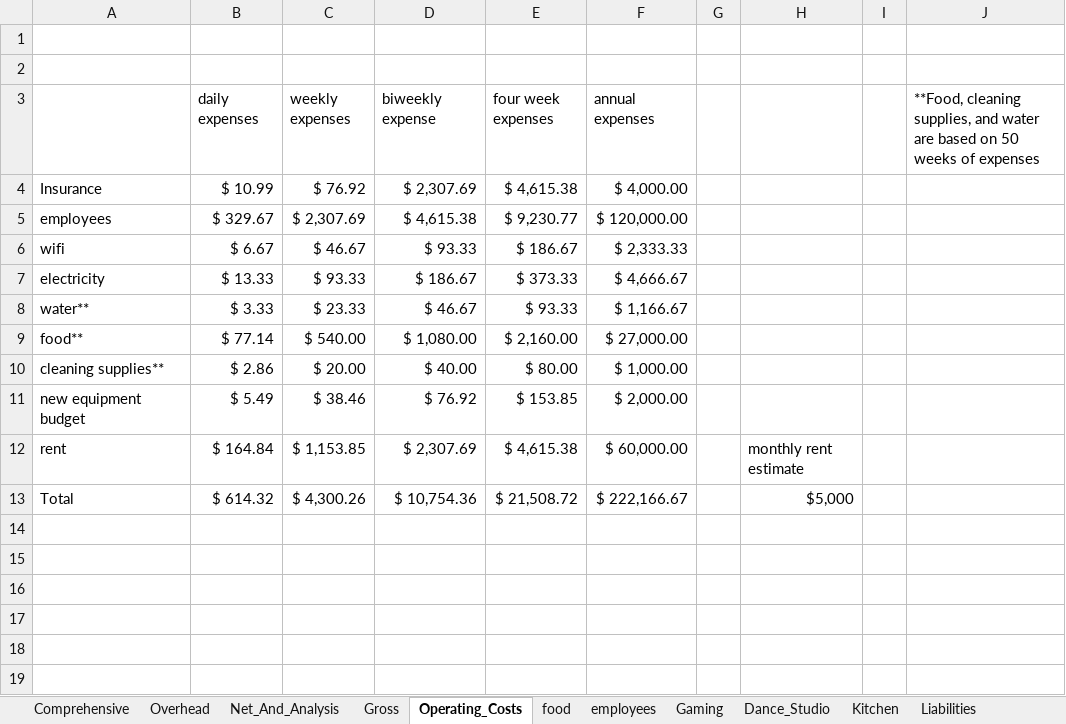
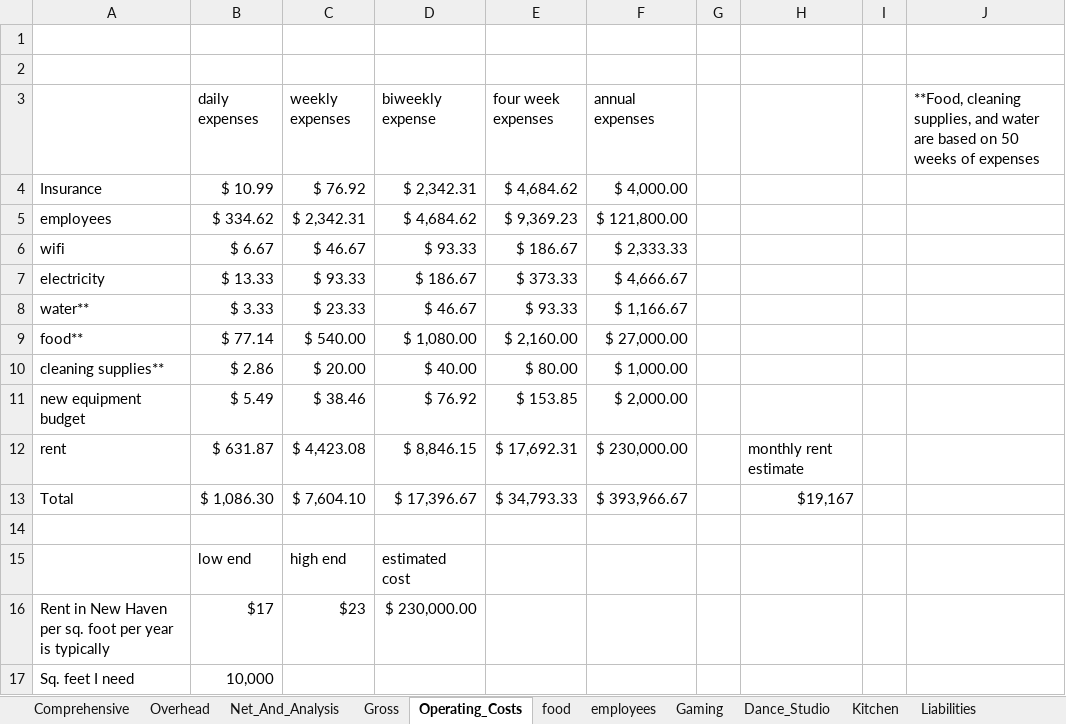
Before and after one commit to tieje/dogen, an Excel workbook: Finances/Custom_Calculations.xlsx, sheet Operating_Costs, drawn as a sheet; values as stored, in another font and other column widths than the file's, no borders; the diff names each change by its address in the sheet, - before the commit and + after, or states it on an @@ line.

Commit message:
passed over all of the topics that I'll need for the business

```diff
--- a/Finances/Custom_Calculations.xlsx (sheet Operating_Costs)
+++ b/Finances/Custom_Calculations.xlsx (sheet Operating_Costs)
-D4 (biweekly expense): $ 2,307.69
+D4 (biweekly expense): $ 2,342.31
-E4 (four week expenses): $ 4,615.38
+E4 (four week expenses): $ 4,684.62
-B5 (daily expenses): $ 329.67
+B5 (daily expenses): $ 334.62
-C5 (weekly expenses): $ 2,307.69
+C5 (weekly expenses): $ 2,342.31
-D5 (biweekly expense): $ 4,615.38
+D5 (biweekly expense): $ 4,684.62
-E5 (four week expenses): $ 9,230.77
+E5 (four week expenses): $ 9,369.23
-F5 (annual expenses): $ 120,000.00
+F5 (annual expenses): $ 121,800.00
-B12 (daily expenses): $ 164.84
+B12 (daily expenses): $ 631.87
-C12 (weekly expenses): $ 1,153.85
+C12 (weekly expenses): $ 4,423.08
-D12 (biweekly expense): $ 2,307.69
+D12 (biweekly expense): $ 8,846.15
-E12 (four week expenses): $ 4,615.38
+E12 (four week expenses): $ 17,692.31
-F12 (annual expenses): $ 60,000.00
+F12 (annual expenses): $ 230,000.00
-B13 (daily expenses): $ 614.32
+B13 (daily expenses): $ 1,086.30
-C13 (weekly expenses): $ 4,300.26
+C13 (weekly expenses): $ 7,604.10
-D13 (biweekly expense): $ 10,754.36
+D13 (biweekly expense): $ 17,396.67
-E13 (four week expenses): $ 21,508.72
+E13 (four week expenses): $ 34,793.33
-F13 (annual expenses): $ 222,166.67
+F13 (annual expenses): $ 393,966.67
-H13: $5,000
+H13: $19,167
+row 14: (empty)
+row 15:  | low end | high end | estimated cost
+row 16: Rent in New Haven per sq. foot per year is typically | $17 | $23 | $ 230,000.00
+row 17: Sq. feet I need | 10,000
```
Also changed, not shown: sheet Net_And_Analysis, sheet Gross, sheet Kitchen, sheet employees, sheet Comprehensive, sheet Overhead, formulas that keep their value, 1 other file.
